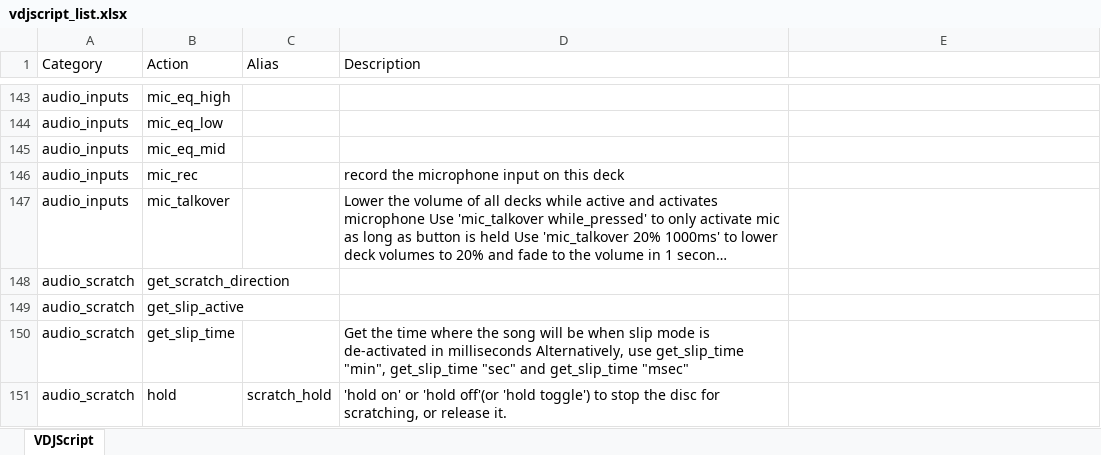
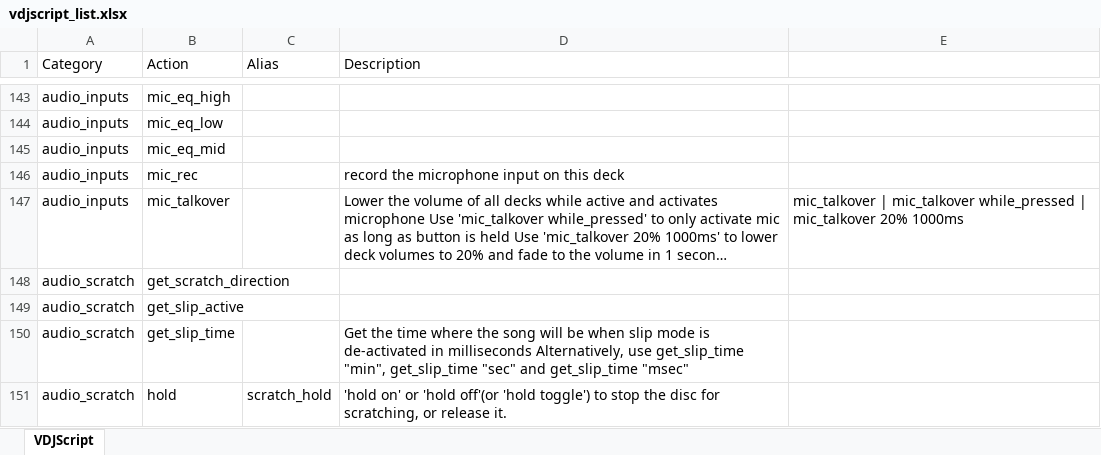
Before and after one commit to DJCEL/VirtualDJ-VDJscript-Helper, an Excel workbook: exports/vdjscript_list.xlsx, sheet VDJScript, drawn as a sheet; only a part is shown, gaps mark what is left out; long unchanged cells end in …; values as stored, in another font and other column widths than the file's, no borders; the diff covers the shown part only; the diff names each change by its address in the sheet, - before the commit and + after, or states it on an @@ line.

```diff
--- a/exports/vdjscript_list.xlsx (sheet VDJScript)
+++ b/exports/vdjscript_list.xlsx (sheet VDJScript)
-E147: (empty)
+E147: mic_talkover | mic_talkover while_pressed | mic_talkover 20% 1000ms
```
Also changed, not shown: 73 edited cells elsewhere in this sheet, 7 other files.
